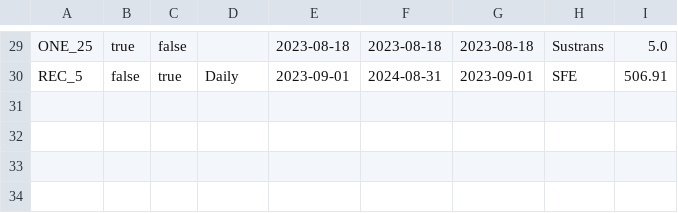
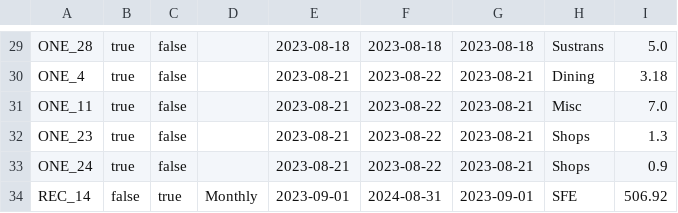
Before and after one commit to jack-parr/BudgetApp, a CSV file: data.csv, drawn as a sheet; only a part is shown, gaps mark what is left out; addresses are those after the commit; the diff covers the shown part only; the diff names each change by its address in the sheet, - before the commit and + after, or states it on an @@ line.

```diff
--- a/data.csv
+++ b/data.csv
-A29: ONE_25
+A29: ONE_28
+row 30: ONE_4 | true | false |  | 2023-08-21 | 2023-08-22 | 2023-08-21 | Dining | 3.18
+row 31: ONE_11 | true | false |  | 2023-08-21 | 2023-08-22 | 2023-08-21 | Misc | 7.0
+row 32: ONE_23 | true | false |  | 2023-08-21 | 2023-08-22 | 2023-08-21 | Shops | 1.3
+row 33: ONE_24 | true | false |  | 2023-08-21 | 2023-08-22 | 2023-08-21 | Shops | 0.9
-A34: REC_5
+A34: REC_14
-D34: Daily
+D34: Monthly
-I34: 506.91
+I34: 506.92
```
Also changed, not shown: 26 edited cells elsewhere in this file, 19 other files.
